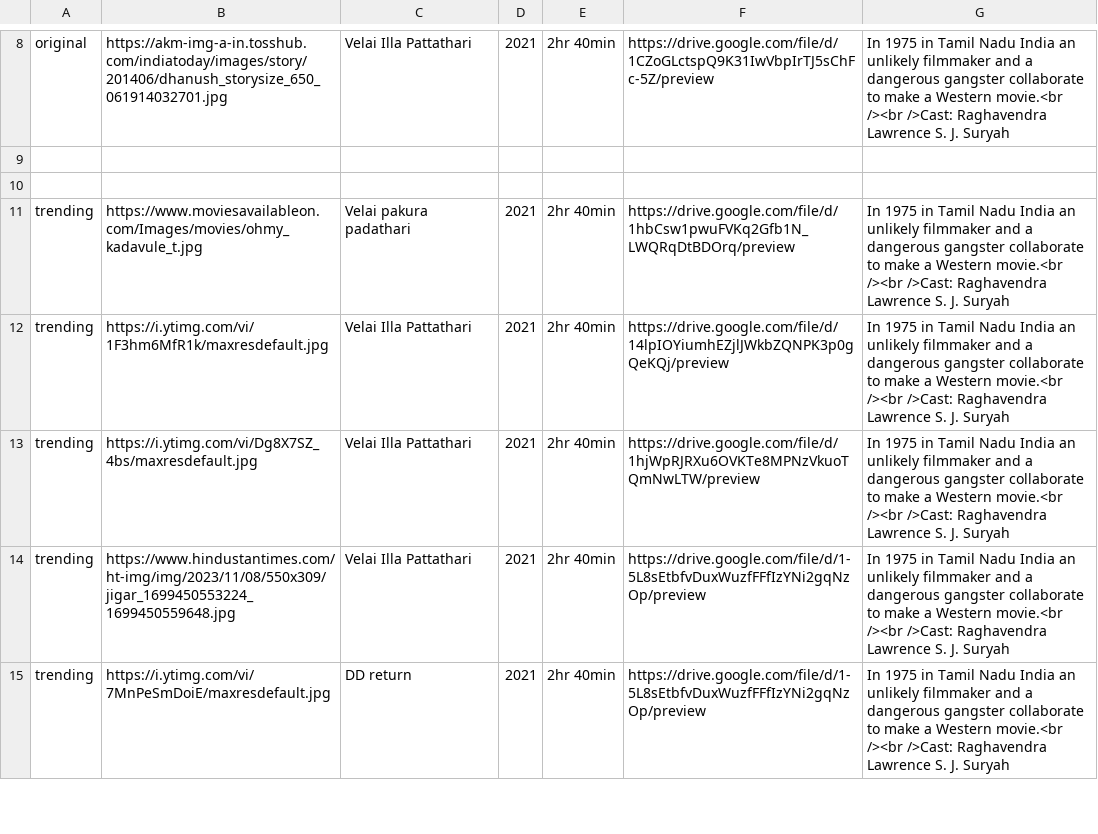
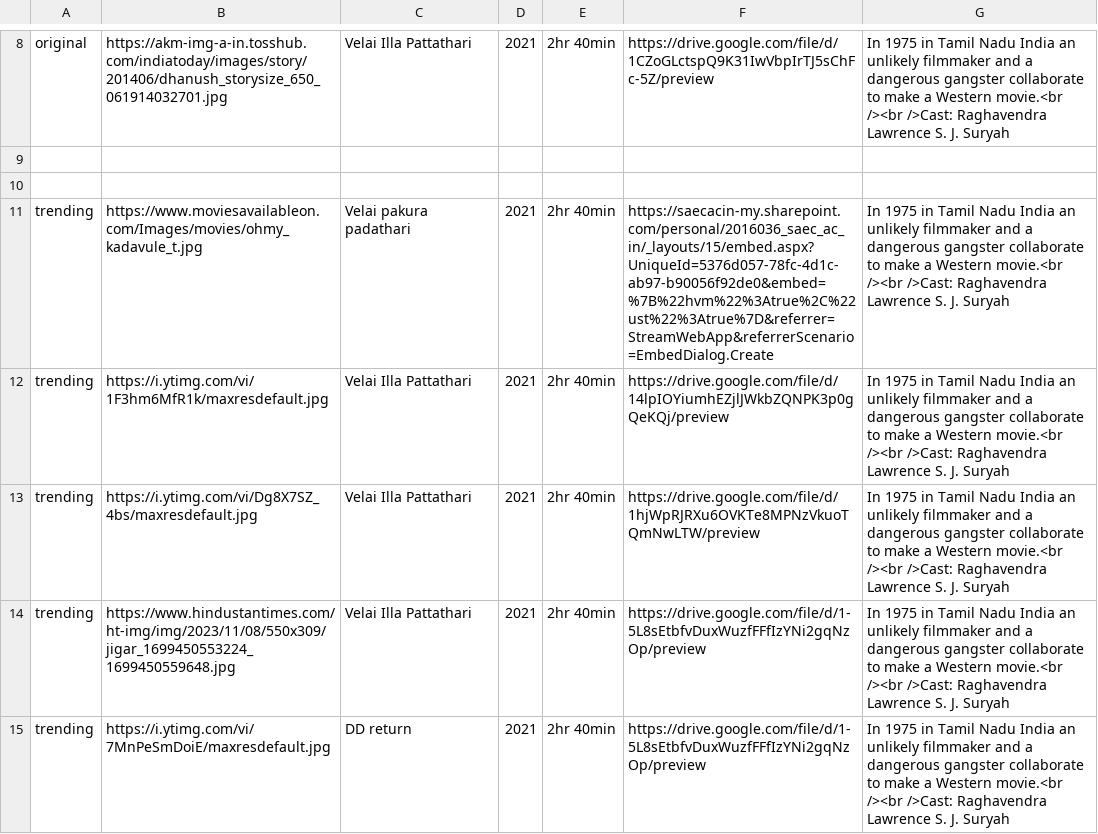
Before and after one commit to HarishSrinivasSR/Material-library, a CSV file: movies.csv, drawn as a sheet; only a part is shown, gaps mark what is left out.

Commit message:
Update movies.csv

```diff
--- a/movies.csv
+++ b/movies.csv
@@ -10,3 +10,3 @@ original,https://akm-img-a-in.tosshub.com/indiatoday/images/story/201406/dhanush
 
-trending,https://www.moviesavailableon.com/Images/movies/ohmy_kadavule_t.jpg,Velai pakura padathari,2021,2hr 40min,https://drive.google.com/file/d/1hbCsw1pwuFVKq2Gfb1N_LWQRqDtBDOrq/preview,In 1975 in Tamil Nadu India an unlikely filmmaker and a dangerous gangster collaborate to make a Western movie.<br /><br />Cast: Raghavendra Lawrence  S. J. Suryah
+trending,https://www.moviesavailableon.com/Images/movies/ohmy_kadavule_t.jpg,Velai pakura padathari,2021,2hr 40min,https://saecacin-my.sharepoint.com/personal/2016036_saec_ac_in/_layouts/15/embed.aspx?UniqueId=5376d057-78fc-4d1c-ab97-b90056f92de0&embed=%7B%22hvm%22%3Atrue%2C%22ust%22%3Atrue%7D&referrer=StreamWebApp&referrerScenario=EmbedDialog.Create,In 1975 in Tamil Nadu India an unlikely filmmaker and a dangerous gangster collaborate to make a Western movie.<br /><br />Cast: Raghavendra Lawrence  S. J. Suryah
 trending,https://i.ytimg.com/vi/1F3hm6MfR1k/maxresdefault.jpg,Velai Illa Pattathari,2021,2hr 40min,https://drive.google.com/file/d/14lpIOYiumhEZjlJWkbZQNPK3p0gQeKQj/preview,In 1975 in Tamil Nadu India an unlikely filmmaker and a dangerous gangster collaborate to make a Western movie.<br /><br />Cast: Raghavendra Lawrence  S. J. Suryah
```
